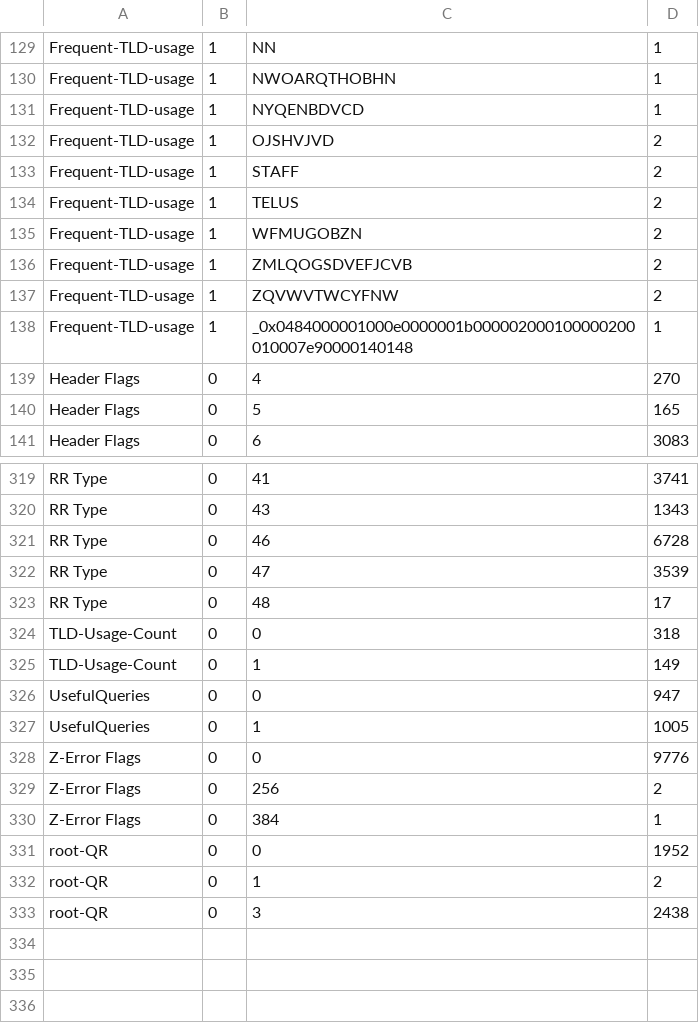
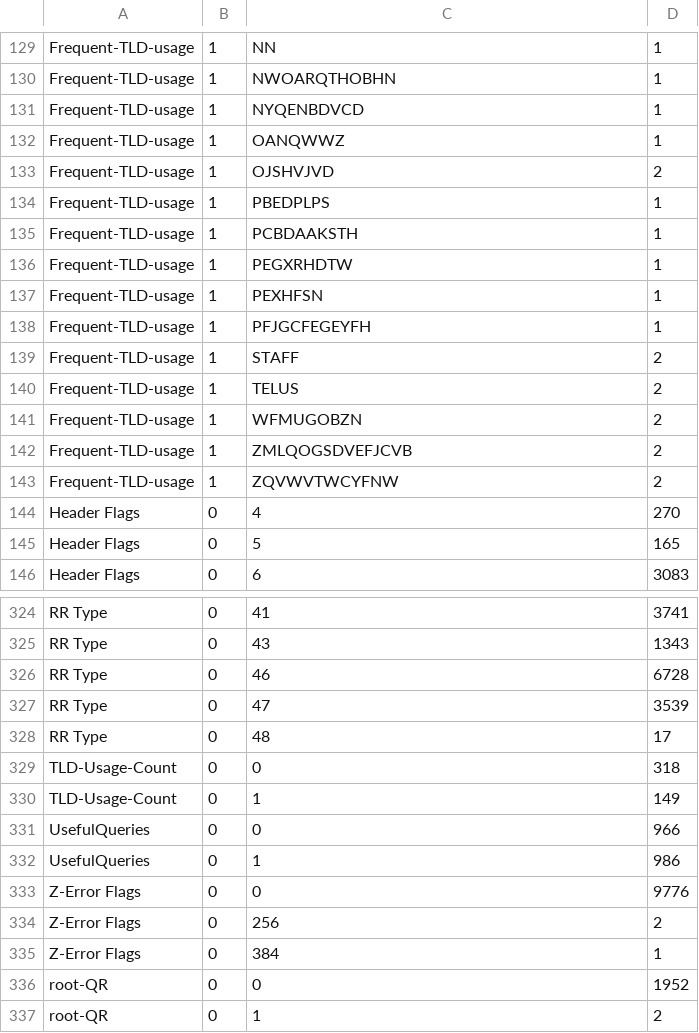
Before and after one commit to private-octopus/ithitools, a CSV file: data/tiny-capture.csv, drawn as a sheet; only a part is shown, gaps mark what is left out; the shorter side is filled out with more unchanged rows.

```diff
--- a/data/tiny-capture.csv
+++ b/data/tiny-capture.csv
@@ -131,3 +131,9 @@ Frequent-TLD-usage,1,NWOARQTHOBHN,1,
 Frequent-TLD-usage,1,NYQENBDVCD,1,
+Frequent-TLD-usage,1,OANQWWZ,1,
 Frequent-TLD-usage,1,OJSHVJVD,2,
+Frequent-TLD-usage,1,PBEDPLPS,1,
+Frequent-TLD-usage,1,PCBDAAKSTH,1,
+Frequent-TLD-usage,1,PEGXRHDTW,1,
+Frequent-TLD-usage,1,PEXHFSN,1,
+Frequent-TLD-usage,1,PFJGCFEGEYFH,1,
 Frequent-TLD-usage,1,STAFF,2,
@@ -137,3 +143,2 @@ Frequent-TLD-usage,1,ZMLQOGSDVEFJCVB,2,
 Frequent-TLD-usage,1,ZQVWVTWCYFNW,2,
-Frequent-TLD-usage,1,_0x0484000001000e0000001b000002000100000200010007e90000140148,1,
 Header Flags,0,4,270,
@@ -325,4 +330,4 @@ TLD-Usage-Count,0,0,318,
 TLD-Usage-Count,0,1,149,
-UsefulQueries,0,0,947,
-UsefulQueries,0,1,1005,
+UsefulQueries,0,0,966,
+UsefulQueries,0,1,986,
 Z-Error Flags,0,0,9776,
```
Also changed, not shown: data/tiny-metrics.csv, 10 other files.
